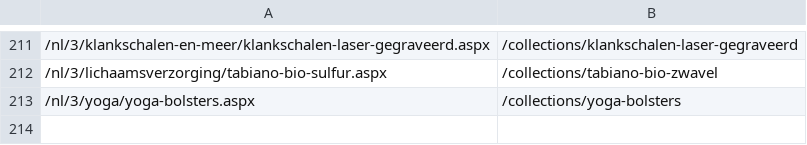
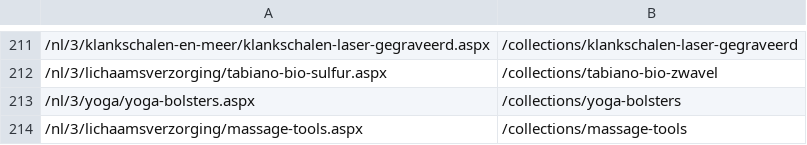
Before and after one commit to phoenix-import/phoenix-import.github.io, a CSV file: matching/collection_redirects_nl.csv, drawn as a sheet; only a part is shown, gaps mark what is left out; the diff names each change by its address in the sheet, - before the commit and + after, or states it on an @@ line.

```diff
--- a/matching/collection_redirects_nl.csv
+++ b/matching/collection_redirects_nl.csv
+row 214: /nl/3/lichaamsverzorging/massage-tools.aspx | /collections/massage-tools
```
Also changed, not shown: matching/unmatched_collections.csv.
